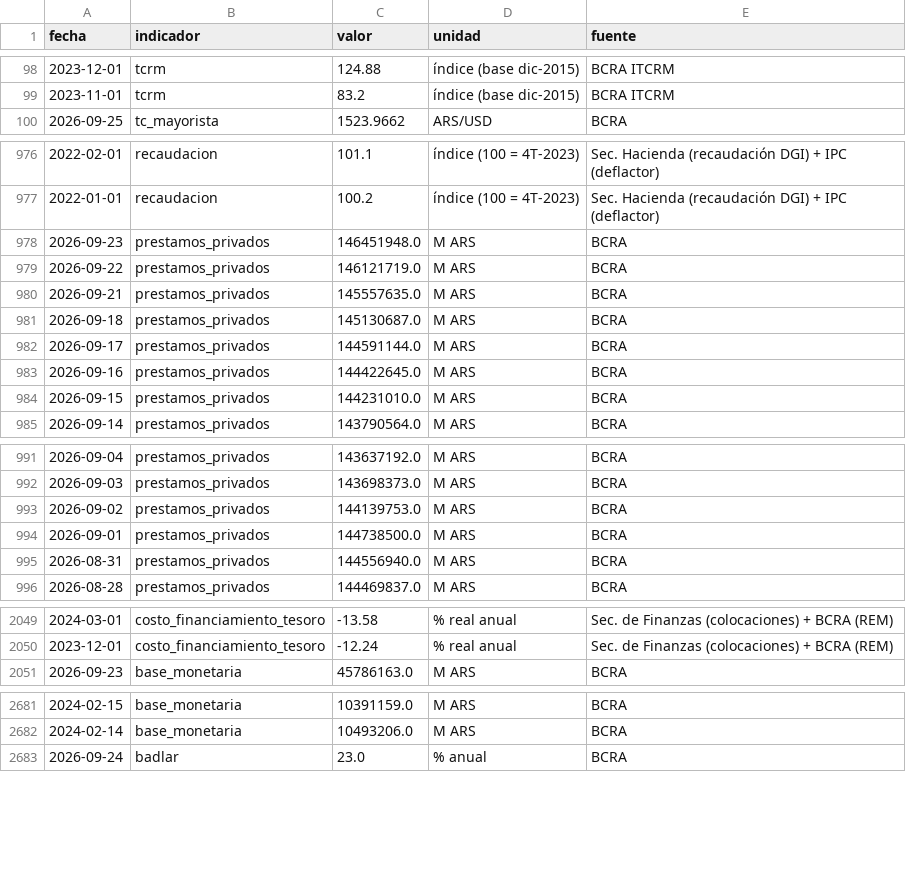
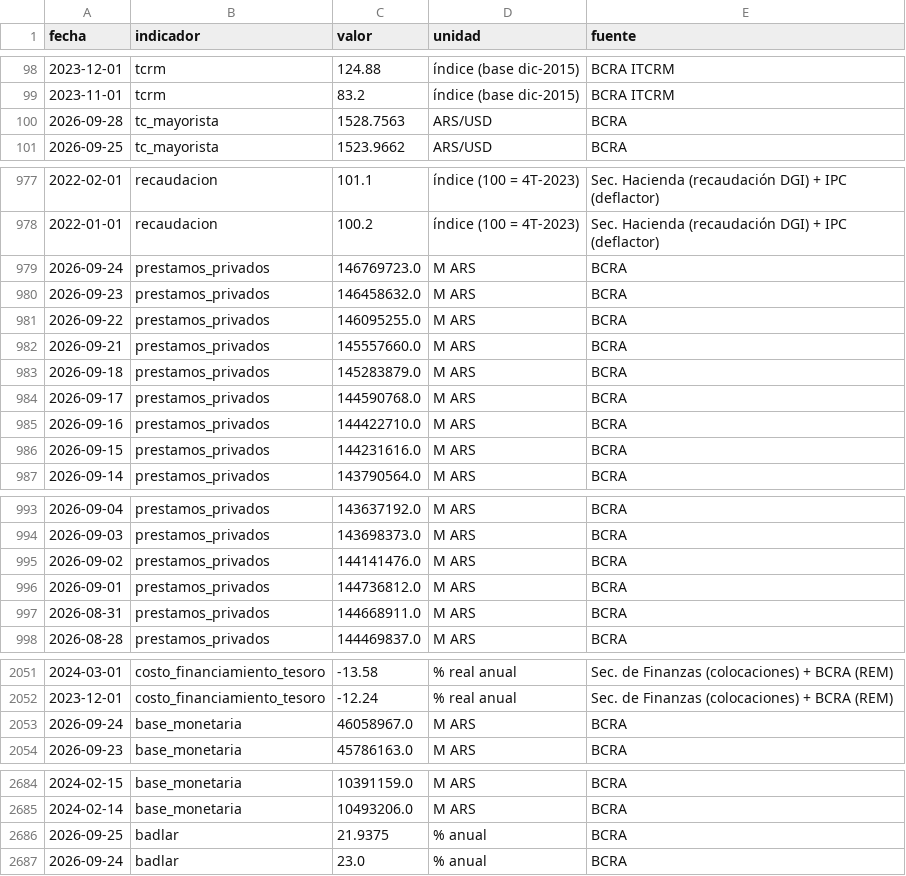
Before and after one commit to Juanpintoselso33/cigob-informe-coyuntura, a CSV file: projects/informe_coyuntura/output/series/macro.csv, drawn as a sheet; only a part is shown, gaps mark what is left out; the diff covers the shown part only.

```diff
--- a/projects/informe_coyuntura/output/series/macro.csv
+++ b/projects/informe_coyuntura/output/series/macro.csv
@@ -99,2 +99,3 @@ fecha,indicador,valor,unidad,fuente
 2023-11-01,tcrm,83.2,índice (base dic-2015),BCRA ITCRM
+2026-09-28,tc_mayorista,1528.7563,ARS/USD,BCRA
 2026-09-25,tc_mayorista,1523.9662,ARS/USD,BCRA
@@ -977,9 +978,10 @@ fecha,indicador,valor,unidad,fuente
 2022-01-01,recaudacion,100.2,índice (100 = 4T-2023),Sec. Hacienda (recaudación DGI) + IPC (deflactor)
-2026-09-23,prestamos_privados,146451948.0,M ARS,BCRA
-2026-09-22,prestamos_privados,146121719.0,M ARS,BCRA
-2026-09-21,prestamos_privados,145557635.0,M ARS,BCRA
-2026-09-18,prestamos_privados,145130687.0,M ARS,BCRA
-2026-09-17,prestamos_privados,144591144.0,M ARS,BCRA
-2026-09-16,prestamos_privados,144422645.0,M ARS,BCRA
-2026-09-15,prestamos_privados,144231010.0,M ARS,BCRA
+2026-09-24,prestamos_privados,146769723.0,M ARS,BCRA
+2026-09-23,prestamos_privados,146458632.0,M ARS,BCRA
+2026-09-22,prestamos_privados,146095255.0,M ARS,BCRA
+2026-09-21,prestamos_privados,145557660.0,M ARS,BCRA
+2026-09-18,prestamos_privados,145283879.0,M ARS,BCRA
+2026-09-17,prestamos_privados,144590768.0,M ARS,BCRA
+2026-09-16,prestamos_privados,144422710.0,M ARS,BCRA
+2026-09-15,prestamos_privados,144231616.0,M ARS,BCRA
 2026-09-14,prestamos_privados,143790564.0,M ARS,BCRA
@@ -992,5 +994,5 @@ fecha,indicador,valor,unidad,fuente
 2026-09-03,prestamos_privados,143698373.0,M ARS,BCRA
-2026-09-02,prestamos_privados,144139753.0,M ARS,BCRA
-2026-09-01,prestamos_privados,144738500.0,M ARS,BCRA
-2026-08-31,prestamos_privados,144556940.0,M ARS,BCRA
+2026-09-02,prestamos_privados,144141476.0,M ARS,BCRA
+2026-09-01,prestamos_privados,144736812.0,M ARS,BCRA
+2026-08-31,prestamos_privados,144668911.0,M ARS,BCRA
 2026-08-28,prestamos_privados,144469837.0,M ARS,BCRA
@@ -2050,2 +2052,3 @@ fecha,indicador,valor,unidad,fuente
 2023-12-01,costo_financiamiento_tesoro,-12.24,% real anual,Sec. de Finanzas (colocaciones) + BCRA (REM)
+2026-09-24,base_monetaria,46058967.0,M ARS,BCRA
 2026-09-23,base_monetaria,45786163.0,M ARS,BCRA
@@ -2682,2 +2685,3 @@ fecha,indicador,valor,unidad,fuente
 2024-02-14,base_monetaria,10493206.0,M ARS,BCRA
+2026-09-25,badlar,21.9375,% anual,BCRA
 2026-09-24,badlar,23.0,% anual,BCRA
```
Also changed, not shown: 1 edited cell elsewhere in this file, projects/informe_coyuntura/output/series/politica.csv, projects/informe_coyuntura/output/series/vida_cotidiana.csv, 26 other files.
